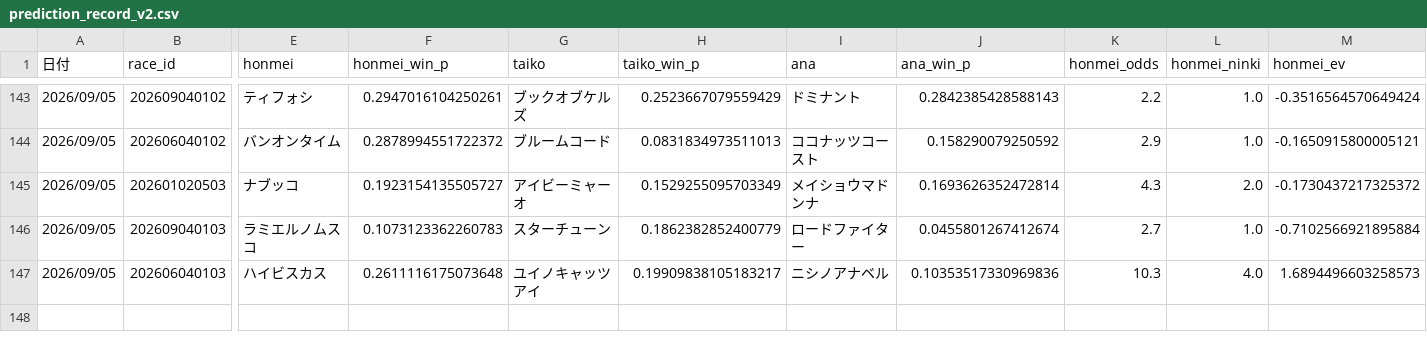
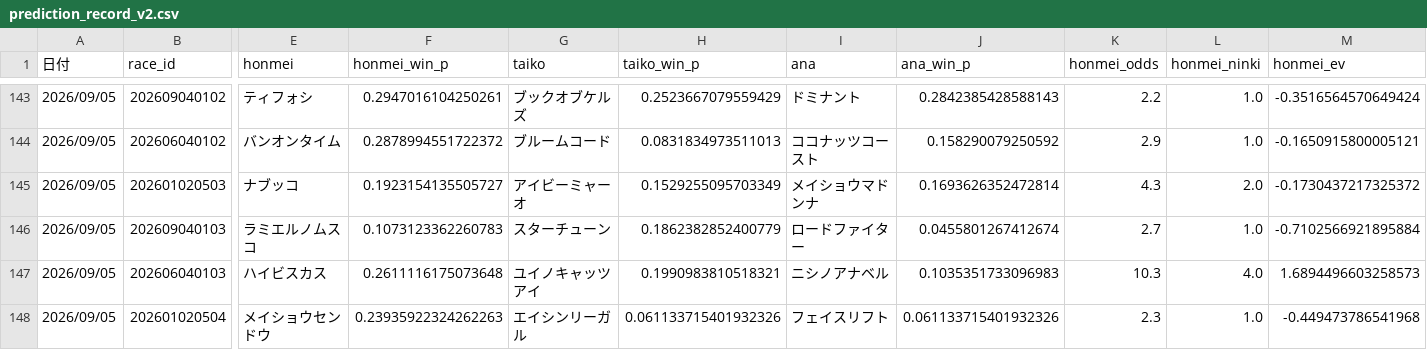
Before and after one commit to fu-ga306/keiba-ai, a CSV file: prediction_record_v2.csv, drawn as a sheet; only a part is shown, gaps mark what is left out; rows hold the shown columns only; the diff names each change by its address in the sheet, - before the commit and + after, or states it on an @@ line.

```diff
--- a/prediction_record_v2.csv
+++ b/prediction_record_v2.csv
-H147 (taiko_win_p): 0.19909838105183217
+H147 (taiko_win_p): 0.1990983810518321
-J147 (ana_win_p): 0.10353517330969836
+J147 (ana_win_p): 0.1035351733096983
+row 148: 2026/09/05 | 202601020504 | メイショウセンドウ | 0.23935922324262263 | エイシンリーガル | 0.061133715401932326 | フェイスリフト | 0.061133715401932326 | 2.3 | 1.0 | -0.449473786541968
```
Also changed, not shown: today_predictions.csv, 1 other file.
